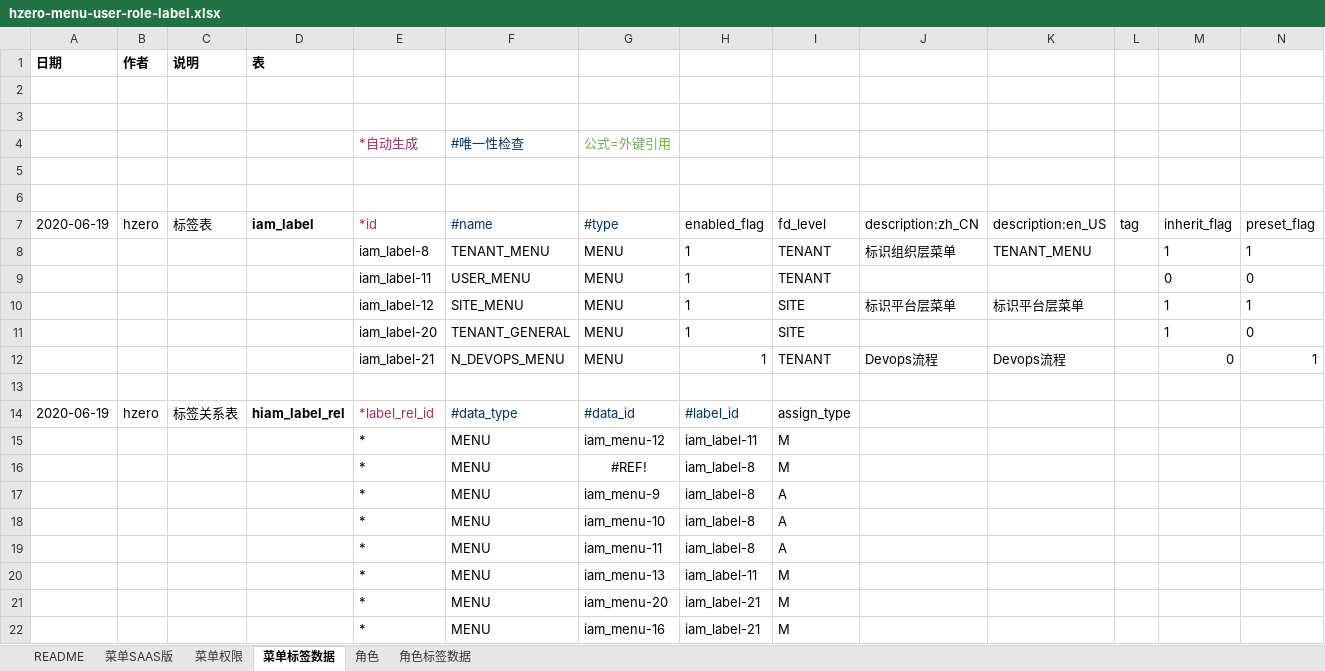
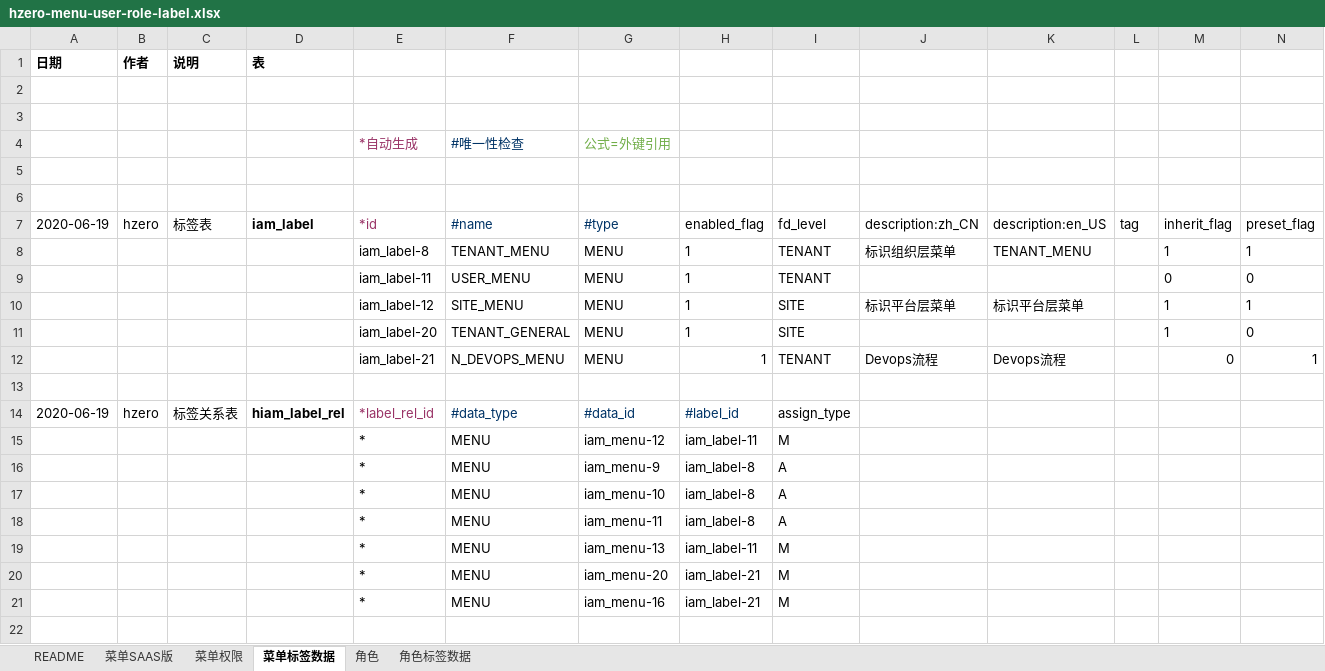
Before and after one commit to open-hand/code-repo-service, an Excel workbook: src/main/resources/script/db/init-data/hrds_code_repo/hzero_platform/hzero-menu-user-role-label.xlsx, sheet 菜单标签数据, drawn as a sheet; only a part is shown; values as stored, in another font and other column widths than the file's, no borders; rows hold the shown columns only; the diff names each change by its address in the sheet, - before the commit and + after, or states it on an @@ line.

Commit message:
[IMP] 修改初始化数据

```diff
--- a/src/main/resources/script/db/init-data/hrds_code_repo/hzero_platform/hzero-menu-user-role-label.xlsx (sheet 菜单标签数据)
+++ b/src/main/resources/script/db/init-data/hrds_code_repo/hzero_platform/hzero-menu-user-role-label.xlsx (sheet 菜单标签数据)
-row 16:  |  |  |  | * | MENU | #REF! | iam_label-8 | M
```
